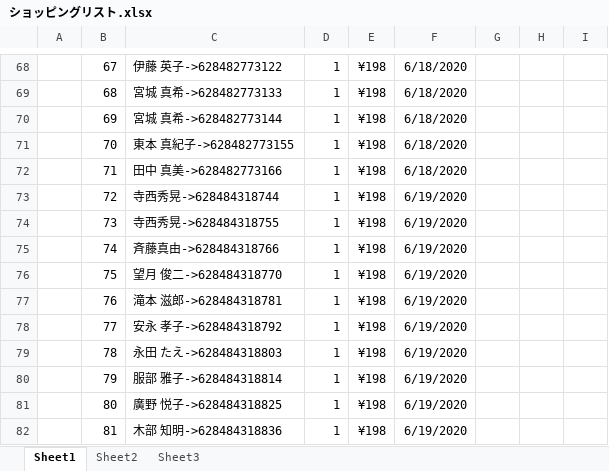
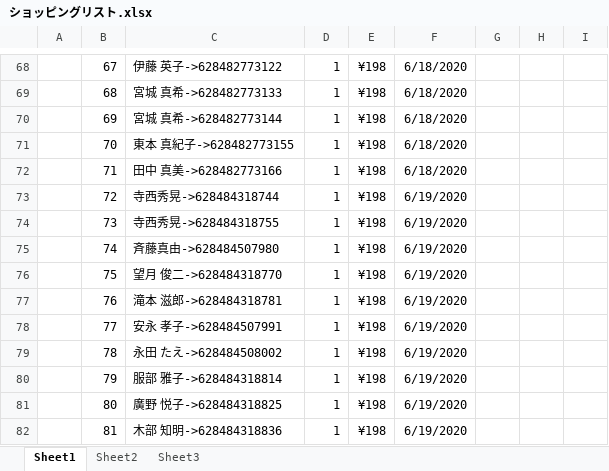
Before and after one commit to hsx124/kou_git, an Excel workbook: クリックポスト発送情報/ショッピングリスト.xlsx, sheet Sheet1, drawn as a sheet; only a part is shown, gaps mark what is left out; values as stored, in another font and other column widths than the file's, no borders; the diff names each change by its address in the sheet, - before the commit and + after, or states it on an @@ line.

```diff
--- a/クリックポスト発送情報/ショッピングリスト.xlsx (sheet Sheet1)
+++ b/クリックポスト発送情報/ショッピングリスト.xlsx (sheet Sheet1)
-C75: 斉藤真由->628484318766
+C75: 斉藤真由->628484507980
-C78: 安永 孝子->628484318792
+C78: 安永 孝子->628484507991
-C79: 永田 たえ->628484318803
+C79: 永田 たえ->628484508002
```
Also changed, not shown: 6 other files.
